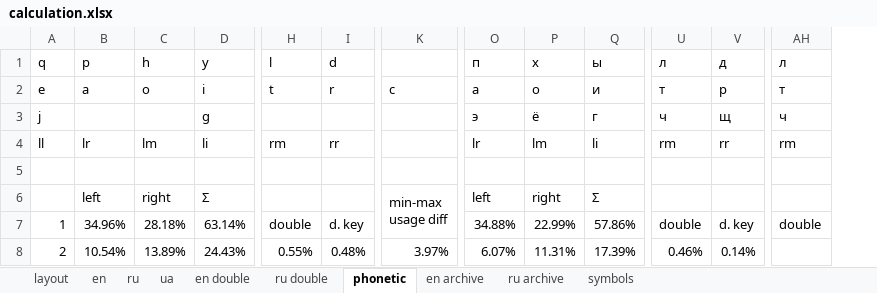
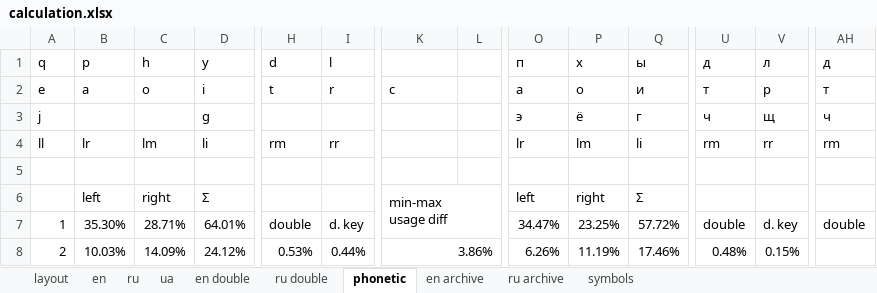
Before and after one commit to uqqu/qPhyx, an Excel workbook: external/calculation.xlsx, sheet phonetic, drawn as a sheet; only a part is shown, gaps mark what is left out; values as stored, in another font and other column widths than the file's, no cell formats; conditional formats not drawn; removed rows and columns are numbered as before the commit, all else as after; rows hold the shown columns only; the diff covers the shown part only; the diff names each change by its address in the sheet, - before the commit and + after, or states it on an @@ line.

```diff
--- a/external/calculation.xlsx (sheet phonetic)
+++ b/external/calculation.xlsx (sheet phonetic)
+column L, empty
-H1: l
+H1: d
-I1: d
+I1: l
-U1: л
+U1: д
-V1: д
+V1: л
-AH1: л
+AH1: д
-K6:L7 merged
+K6:L7 merged
-B7: 34.96%
+B7: 35.30%
-C7: 28.18%
+C7: 28.71%
-D7: 63.14%
+D7: 64.01%
-O7: 34.88%
+O7: 34.47%
-P7: 22.99%
+P7: 23.25%
-Q7: 57.86%
+Q7: 57.72%
-row 8: 2 | 10.54% | 13.89% | 24.43% | 0.55% | 0.48% | 3.97% | 6.07% | 11.31% | 17.39% | 0.46% | 0.14%
+row 8: 2 | 10.03% | 14.09% | 24.12% | 0.53% | 0.44% | 3.86% |  | 6.26% | 11.19% | 17.46% | 0.48% | 0.15%
```
Also changed, not shown: 57 added rows, 39 removed rows, 6 hidden or unhidden rows, 1 removed column, 68 edited cells and merged cells elsewhere in this sheet, sheet ru double, sheet en double, sheet en archive, sheet en, sheet ru archive, sheet ru, 2 more sheets, cell formats, formulas that keep their value, hidden cells.
